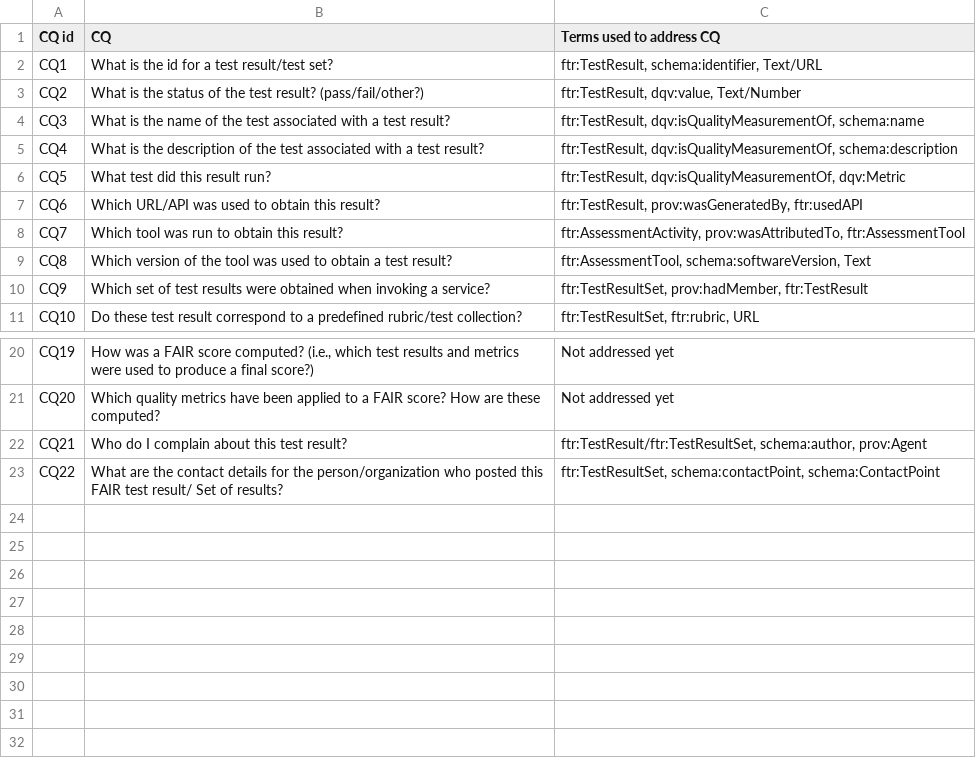
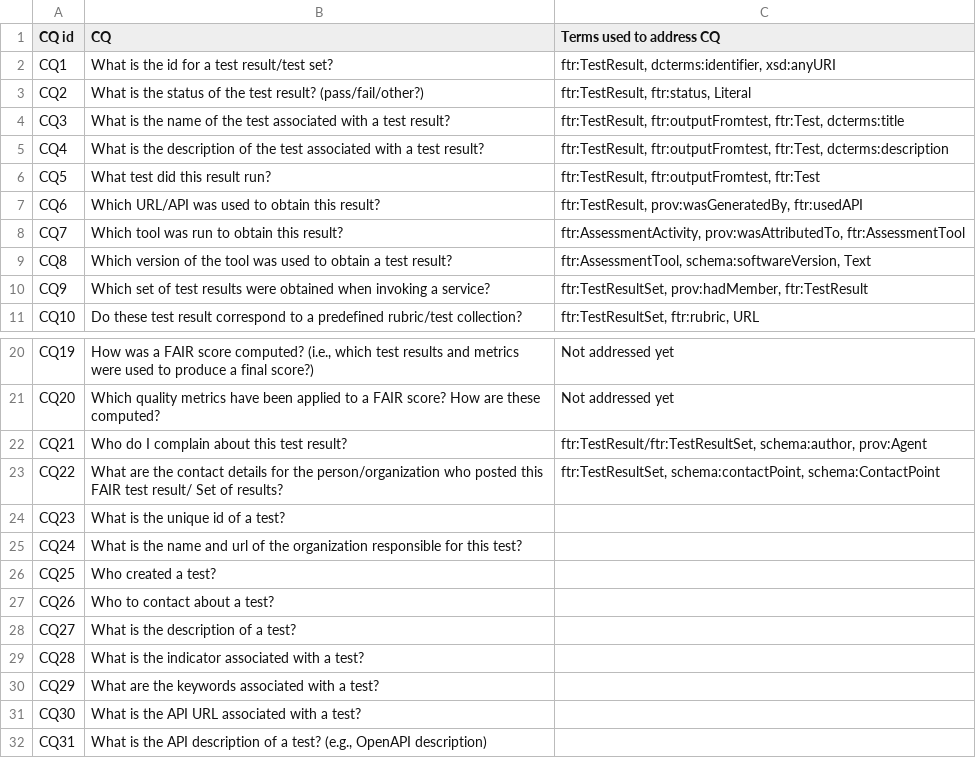
Before and after one commit to OSTrails/FAIR_assessment_output_specification, a CSV file: cqs/cqs.csv, drawn as a sheet; only a part is shown, gaps mark what is left out.

Commit message:
Towards test metadata descriptions

```diff
--- a/cqs/cqs.csv
+++ b/cqs/cqs.csv
@@ -1,7 +1,7 @@
 CQ id,CQ,Terms used to address CQ
-CQ1,What is the id for a test result/test set?,"ftr:TestResult, schema:identifier, Text/URL"
-CQ2,What is the status of the test result? (pass/fail/other?),"ftr:TestResult, dqv:value, Text/Number"
-CQ3,What is the name of the test associated with a test result?,"ftr:TestResult, dqv:isQualityMeasurementOf, schema:name"
-CQ4,What is the description of the test associated with a test result?,"ftr:TestResult, dqv:isQualityMeasurementOf, schema:description"
-CQ5,What test did this result run?,"ftr:TestResult, dqv:isQualityMeasurementOf, dqv:Metric"
+CQ1,What is the id for a test result/test set?,"ftr:TestResult, dcterms:identifier, xsd:anyURI"
+CQ2,What is the status of the test result? (pass/fail/other?),"ftr:TestResult, ftr:status, Literal"
+CQ3,What is the name of the test associated with a test result?,"ftr:TestResult, ftr:outputFromtest, ftr:Test, dcterms:title"
+CQ4,What is the description of the test associated with a test result?,"ftr:TestResult, ftr:outputFromtest, ftr:Test, dcterms:description"
+CQ5,What test did this result run?,"ftr:TestResult, ftr:outputFromtest, ftr:Test"
 CQ6,Which URL/API was used to obtain this result?,"ftr:TestResult, prov:wasGeneratedBy, ftr:usedAPI"
@@ -23 +23,10 @@ CQ21,Who do I complain about this test result?,"ftr:TestResult/ftr:TestResultSet
 CQ22,What are the contact details for the person/organization who posted this FAIR test result/ Set of results?,"ftr:TestResultSet, schema:contactPoint, schema:ContactPoint"
+CQ23,What is the unique id of a test?,
+CQ24,What is the name and url of the organization responsible for this test?,
+CQ25,Who created a test?,
+CQ26,Who to contact about a test?,
+CQ27,What is the description of a test?,
+CQ28,What is the indicator associated with a test?,
+CQ29,What are the keywords associated with a test?,
+CQ30,What is the API URL associated with a test?,
+CQ31,"What is the API description of a test? (e.g., OpenAPI description)",
```
Also changed, not shown: 7 other files.
